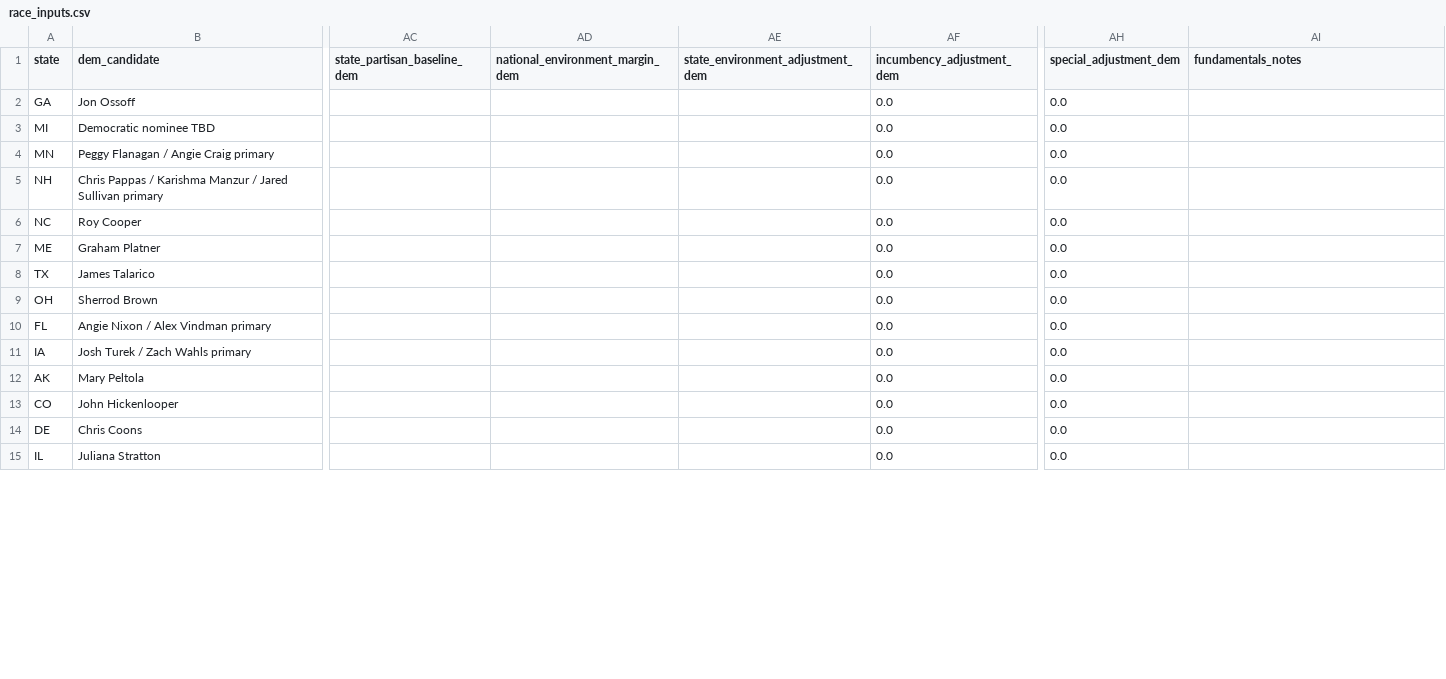
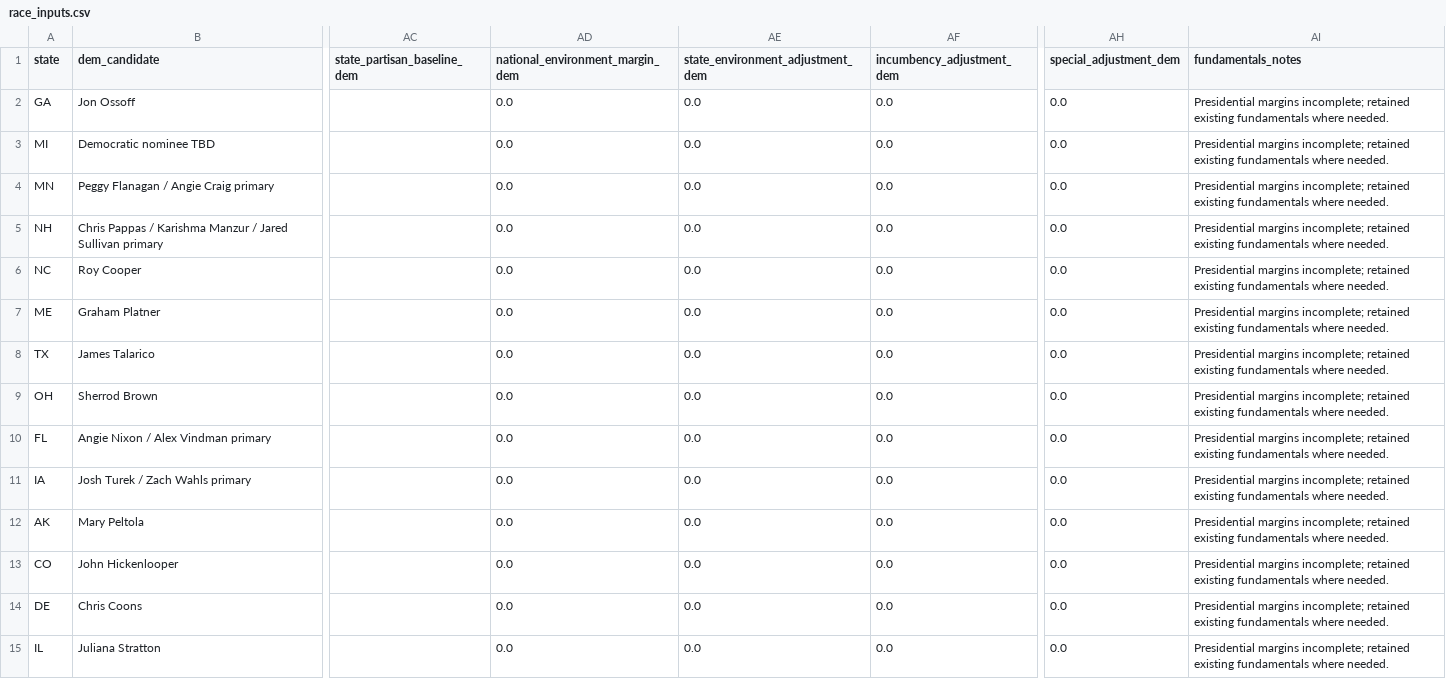
Before and after one commit to benyelin/2026-senate-model, a CSV file: inputs/race_inputs.csv, drawn as a sheet; only a part is shown, gaps mark what is left out; the diff covers the shown part only; the diff names each change by its address in the sheet, - before the commit and + after, or states it on an @@ line.

Commit message:
Add fundamentals recalculation script

```diff
--- a/inputs/race_inputs.csv
+++ b/inputs/race_inputs.csv
-AD2:AD15 (national_environment_margin_dem): (empty)
+AD2:AD15 (national_environment_margin_dem): 0.0
-AE2:AE15 (state_environment_adjustment_dem): (empty)
+AE2:AE15 (state_environment_adjustment_dem): 0.0
-AI2:AI15 (fundamentals_notes): (empty)
+AI2:AI15 (fundamentals_notes): Presidential margins incomplete; retained existing fundamentals where needed.
```
Also changed, not shown: 63 edited cells elsewhere in this file, 1 other file.
